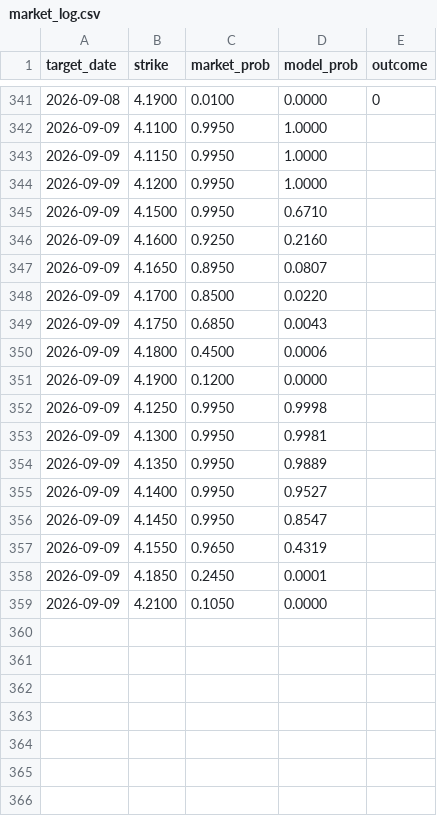
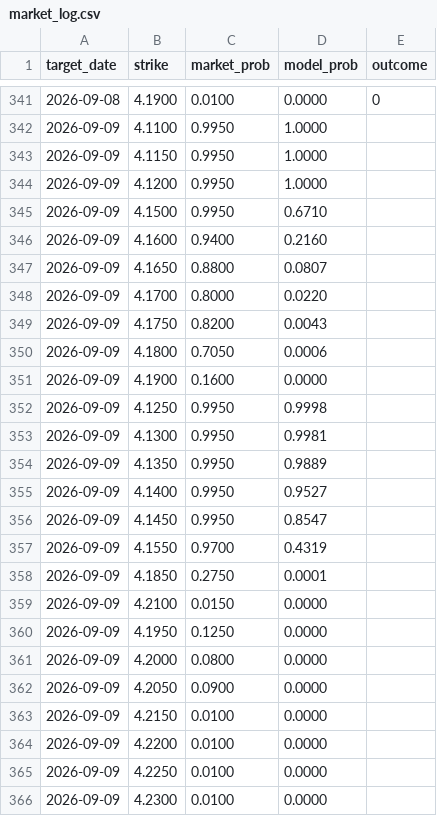
Before and after one commit to testycoyote-ops/Gas-forecast, a CSV file: market_log.csv, drawn as a sheet; only a part is shown, gaps mark what is left out.

```diff
--- a/market_log.csv
+++ b/market_log.csv
@@ -345,8 +345,8 @@ target_date,strike,market_prob,model_prob,outcome
 2026-09-09,4.1500,0.9950,0.6710,
-2026-09-09,4.1600,0.9250,0.2160,
-2026-09-09,4.1650,0.8950,0.0807,
-2026-09-09,4.1700,0.8500,0.0220,
-2026-09-09,4.1750,0.6850,0.0043,
-2026-09-09,4.1800,0.4500,0.0006,
-2026-09-09,4.1900,0.1200,0.0000,
+2026-09-09,4.1600,0.9400,0.2160,
+2026-09-09,4.1650,0.8800,0.0807,
+2026-09-09,4.1700,0.8000,0.0220,
+2026-09-09,4.1750,0.8200,0.0043,
+2026-09-09,4.1800,0.7050,0.0006,
+2026-09-09,4.1900,0.1600,0.0000,
 2026-09-09,4.1250,0.9950,0.9998,
@@ -356,4 +356,11 @@ target_date,strike,market_prob,model_prob,outcome
 2026-09-09,4.1450,0.9950,0.8547,
-2026-09-09,4.1550,0.9650,0.4319,
-2026-09-09,4.1850,0.2450,0.0001,
-2026-09-09,4.2100,0.1050,0.0000,
+2026-09-09,4.1550,0.9700,0.4319,
+2026-09-09,4.1850,0.2750,0.0001,
+2026-09-09,4.2100,0.0150,0.0000,
+2026-09-09,4.1950,0.1250,0.0000,
+2026-09-09,4.2000,0.0800,0.0000,
+2026-09-09,4.2050,0.0900,0.0000,
+2026-09-09,4.2150,0.0100,0.0000,
+2026-09-09,4.2200,0.0100,0.0000,
+2026-09-09,4.2250,0.0100,0.0000,
+2026-09-09,4.2300,0.0100,0.0000,
```
Also changed, not shown: 2 other files.
